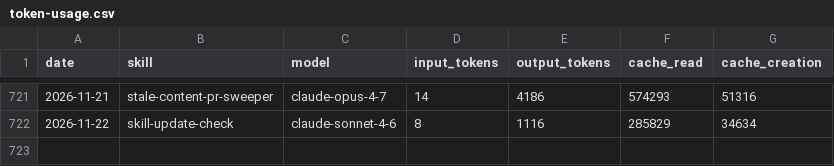
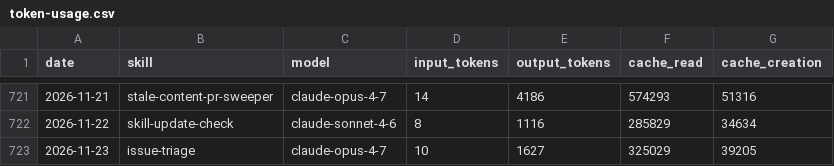
Before and after one commit to swarm-ai-research/aeon, a CSV file: memory/token-usage.csv, drawn as a sheet; only a part is shown, gaps mark what is left out.

Commit message:
chore(issue-triage): auto-commit 2026-11-23

```diff
--- a/memory/token-usage.csv
+++ b/memory/token-usage.csv
@@ -722 +722,2 @@ date,skill,model,input_tokens,output_tokens,cache_read,cache_creation
 2026-11-22,skill-update-check,claude-sonnet-4-6,8,1116,285829,34634
+2026-11-23,issue-triage,claude-opus-4-7,10,1627,325029,39205
```
Also changed, not shown: 3 other files.
